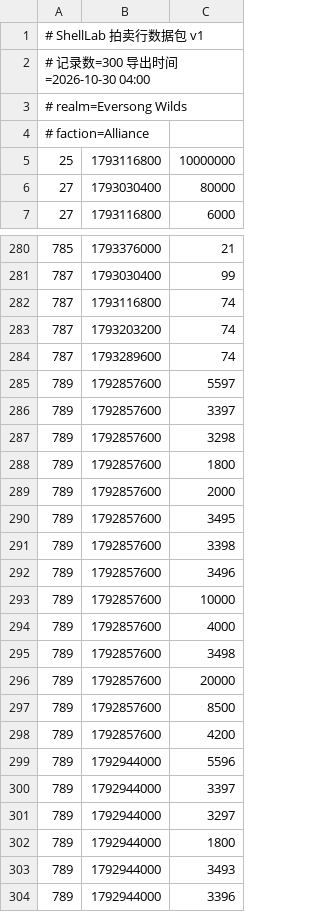
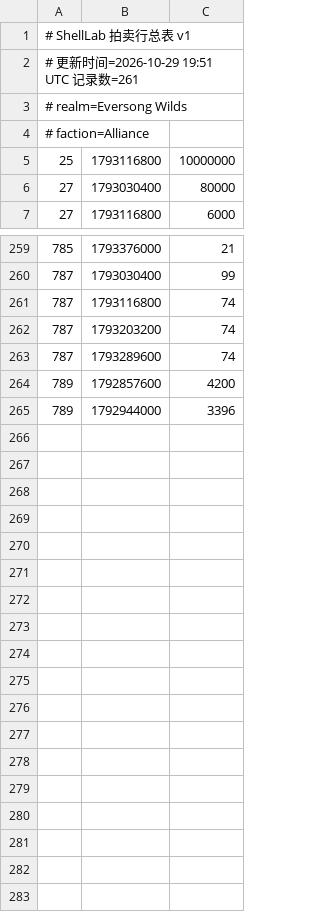
Before and after one commit to zdudao/shelllab-ah, a CSV file: prices.csv (was incoming/1761777600-test.csv), drawn as a sheet; only a part is shown, gaps mark what is left out; the diff covers the shown part only.

```diff
--- a/incoming/1761777600-test.csv
+++ b/prices.csv
@@ -1,3 +1,3 @@
-# ShellLab 拍卖行数据包 v1
-# 记录数=300 导出时间=2026-10-30 04:00
+# ShellLab 拍卖行总表 v1
+# 更新时间=2026-10-29 19:51 UTC 记录数=261
 # realm=Eversong Wilds
@@ -284,21 +263,3 @@
 787,1793289600,74
-789,1792857600,5597
-789,1792857600,3397
-789,1792857600,3298
-789,1792857600,1800
-789,1792857600,2000
-789,1792857600,3495
-789,1792857600,3398
-789,1792857600,3496
-789,1792857600,10000
-789,1792857600,4000
-789,1792857600,3498
-789,1792857600,20000
-789,1792857600,8500
 789,1792857600,4200
-789,1792944000,5596
-789,1792944000,3397
-789,1792944000,3297
-789,1792944000,1800
-789,1792944000,3493
 789,1792944000,3396
```
Also changed, not shown: 21 removed rows elsewhere in this file.
